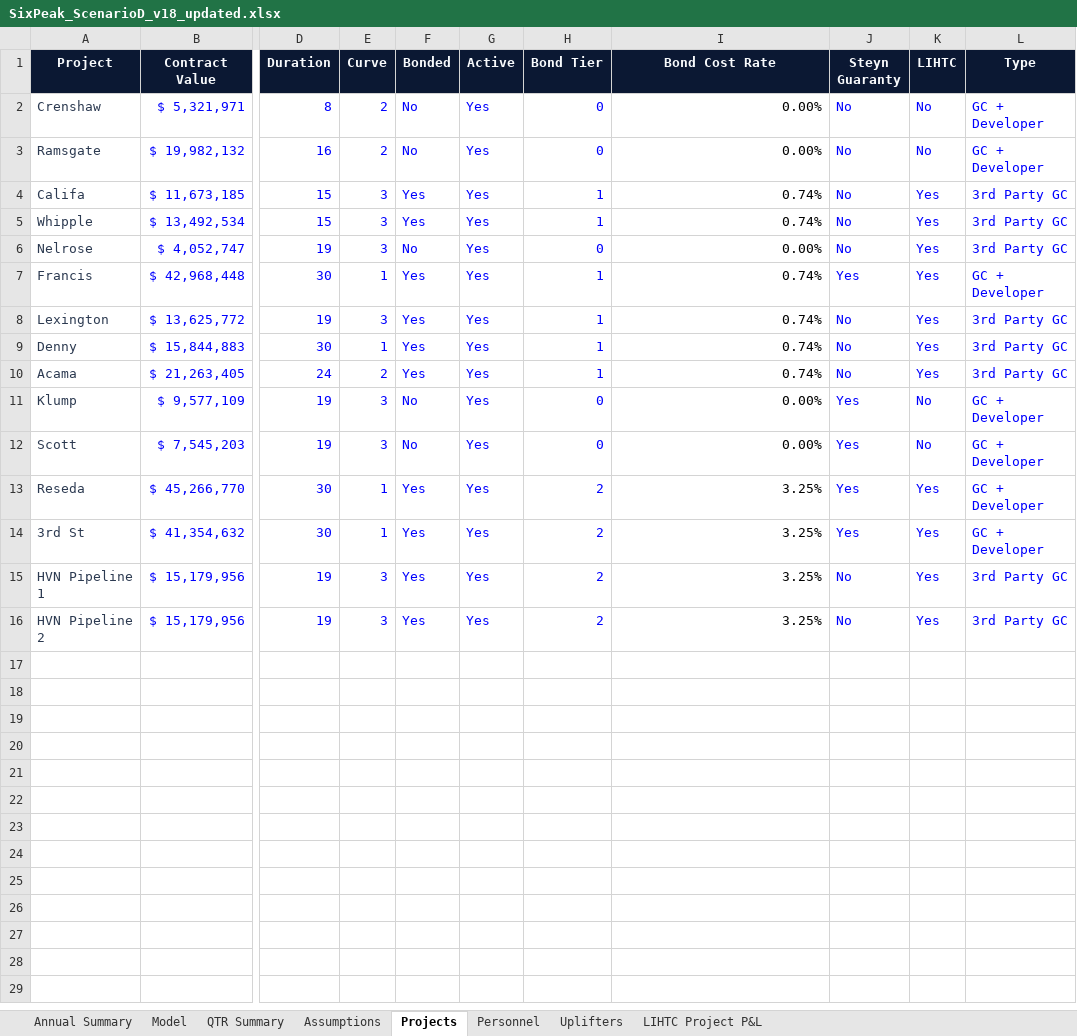
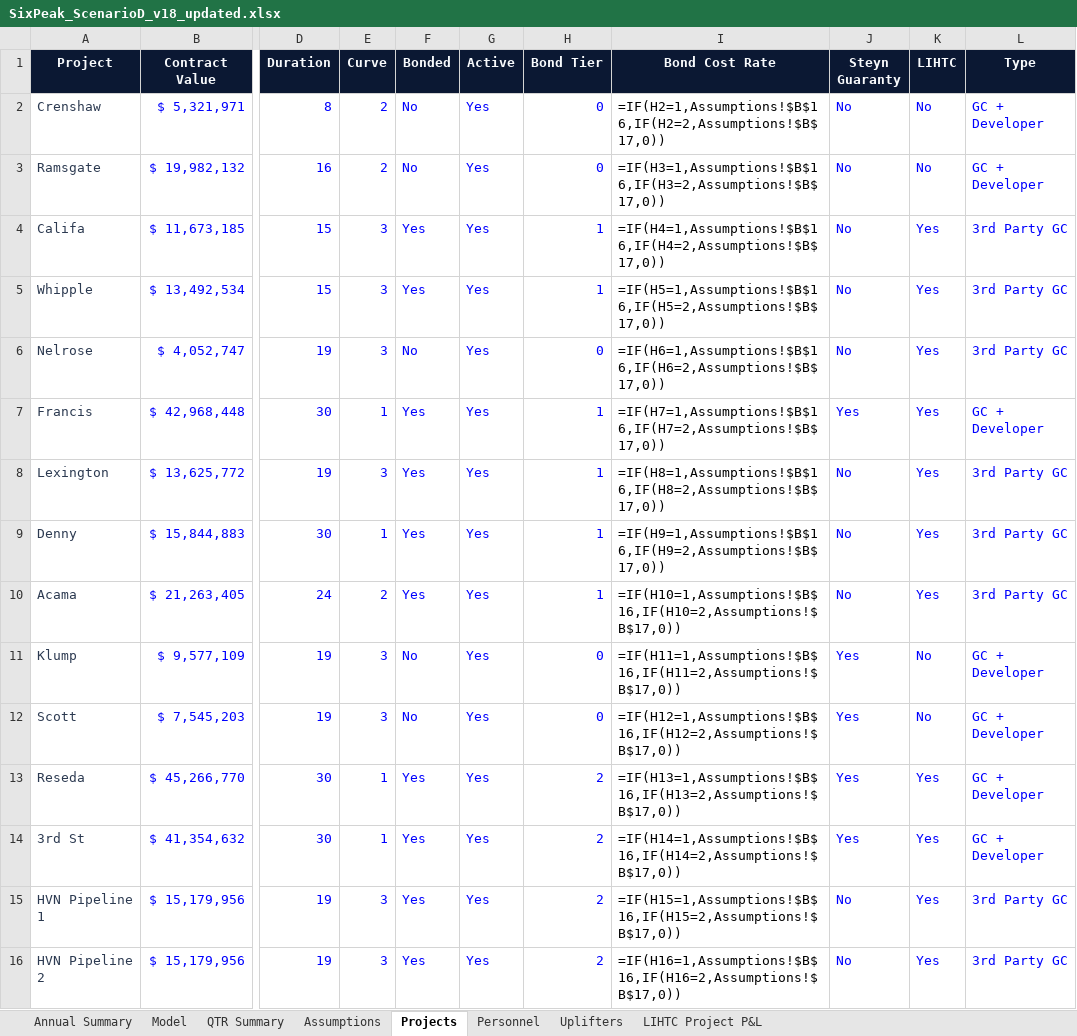
Before and after one commit to cma-sixpeakcapital/SixPeak-Board-Portal, an Excel workbook: models/SixPeak_ScenarioD_v18_updated.xlsx, sheet Projects, drawn as a sheet; only a part is shown, gaps mark what is left out; values as stored, in another font and other column widths than the file's, no borders; formulas without a stored value are shown as written; the diff names each change by its address in the sheet, - before the commit and + after, or states it on an @@ line.

```diff
--- a/models/SixPeak_ScenarioD_v18_updated.xlsx (sheet Projects)
+++ b/models/SixPeak_ScenarioD_v18_updated.xlsx (sheet Projects)
-I2 (Bond Cost Rate): 0.00%
+I2 (Bond Cost Rate): =IF(H2=1,Assumptions!$B$16,IF(H2=2,Assumptions!$B$17,0))
-I3 (Bond Cost Rate): 0.00%
+I3 (Bond Cost Rate): =IF(H3=1,Assumptions!$B$16,IF(H3=2,Assumptions!$B$17,0))
-I4 (Bond Cost Rate): 0.74%
+I4 (Bond Cost Rate): =IF(H4=1,Assumptions!$B$16,IF(H4=2,Assumptions!$B$17,0))
-I5 (Bond Cost Rate): 0.74%
+I5 (Bond Cost Rate): =IF(H5=1,Assumptions!$B$16,IF(H5=2,Assumptions!$B$17,0))
-I6 (Bond Cost Rate): 0.00%
+I6 (Bond Cost Rate): =IF(H6=1,Assumptions!$B$16,IF(H6=2,Assumptions!$B$17,0))
-I7 (Bond Cost Rate): 0.74%
+I7 (Bond Cost Rate): =IF(H7=1,Assumptions!$B$16,IF(H7=2,Assumptions!$B$17,0))
-I8 (Bond Cost Rate): 0.74%
+I8 (Bond Cost Rate): =IF(H8=1,Assumptions!$B$16,IF(H8=2,Assumptions!$B$17,0))
-I9 (Bond Cost Rate): 0.74%
+I9 (Bond Cost Rate): =IF(H9=1,Assumptions!$B$16,IF(H9=2,Assumptions!$B$17,0))
-I10 (Bond Cost Rate): 0.74%
+I10 (Bond Cost Rate): =IF(H10=1,Assumptions!$B$16,IF(H10=2,Assumptions!$B$17,0))
-I11 (Bond Cost Rate): 0.00%
+I11 (Bond Cost Rate): =IF(H11=1,Assumptions!$B$16,IF(H11=2,Assumptions!$B$17,0))
-I12 (Bond Cost Rate): 0.00%
+I12 (Bond Cost Rate): =IF(H12=1,Assumptions!$B$16,IF(H12=2,Assumptions!$B$17,0))
-I13 (Bond Cost Rate): 3.25%
+I13 (Bond Cost Rate): =IF(H13=1,Assumptions!$B$16,IF(H13=2,Assumptions!$B$17,0))
-I14 (Bond Cost Rate): 3.25%
+I14 (Bond Cost Rate): =IF(H14=1,Assumptions!$B$16,IF(H14=2,Assumptions!$B$17,0))
-I15 (Bond Cost Rate): 3.25%
+I15 (Bond Cost Rate): =IF(H15=1,Assumptions!$B$16,IF(H15=2,Assumptions!$B$17,0))
-I16 (Bond Cost Rate): 3.25%
+I16 (Bond Cost Rate): =IF(H16=1,Assumptions!$B$16,IF(H16=2,Assumptions!$B$17,0))
```
Also changed, not shown: sheet Model, sheet QTR Summary, sheet Uplifters, sheet Annual Summary, sheet LIHTC Project P&L, sheet Personnel, 1 more sheet, models/SixPeak_ScenarioB_v18_updated.xlsx, models/SixPeak_ScenarioC_v18_updated.xlsx, 5 other files.
